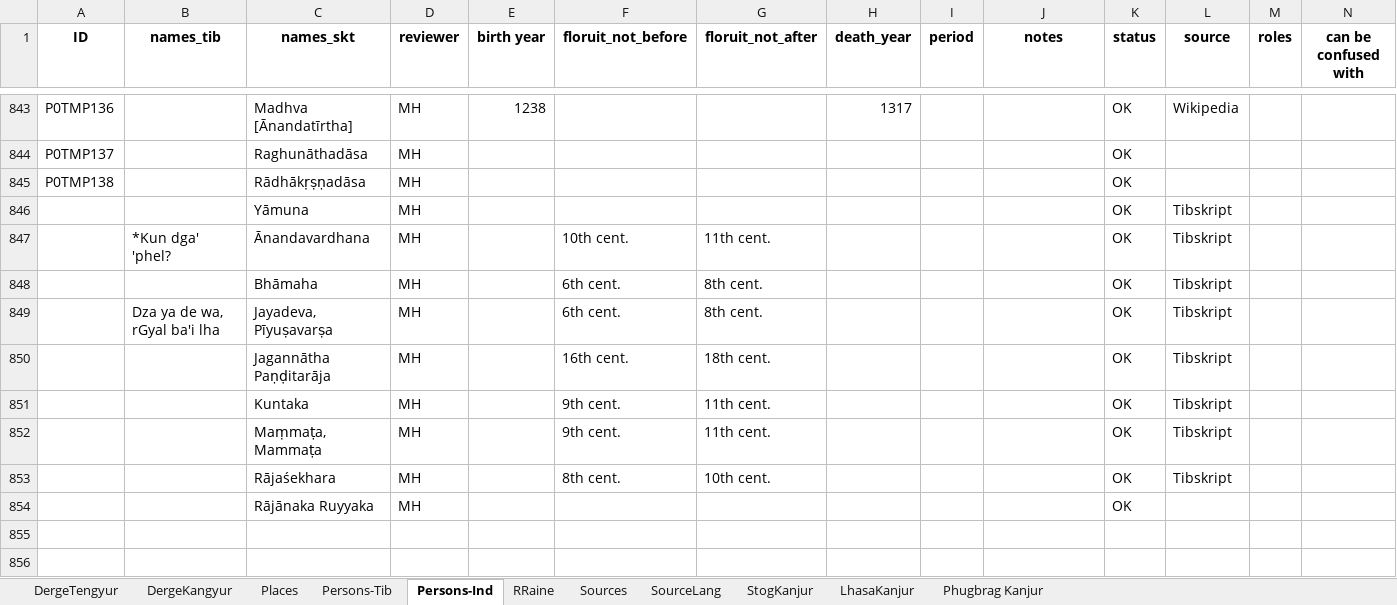
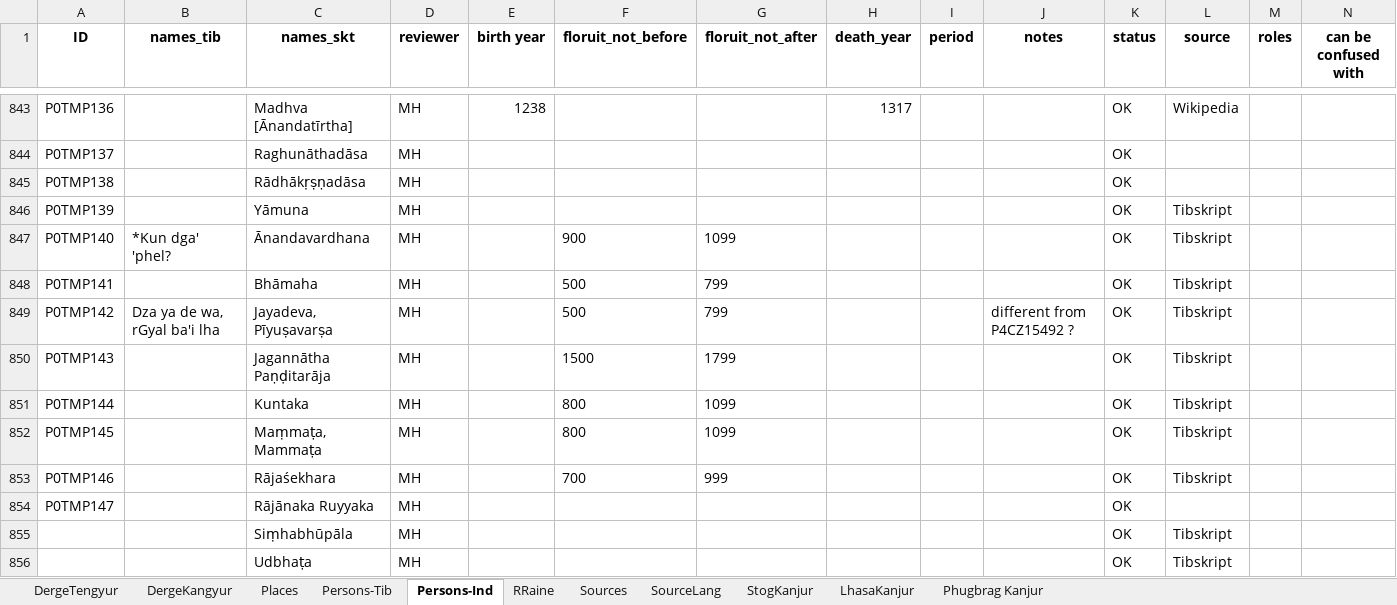
Before and after one commit to wkdewey/xml-parsing, an Excel workbook: data-export/ATII - Tentative template.xlsx, sheet Persons-Ind, drawn as a sheet; only a part is shown, gaps mark what is left out; values as stored, in another font and other column widths than the file's, no borders; charts and pictures not drawn; rows hold the shown columns only; the diff names each change by its address in the sheet, - before the commit and + after, or states it on an @@ line.

```diff
--- a/data-export/ATII - Tentative template.xlsx (sheet Persons-Ind)
+++ b/data-export/ATII - Tentative template.xlsx (sheet Persons-Ind)
-A846 (ID): (empty)
+A846 (ID): P0TMP139
-A847 (ID): (empty)
+A847 (ID): P0TMP140
-F847 (floruit_not_before): 10th cent.
+F847 (floruit_not_before): 900
-G847 (floruit_not_after): 11th cent.
+G847 (floruit_not_after): 1099
-A848 (ID): (empty)
+A848 (ID): P0TMP141
-F848:F849 (floruit_not_before): 6th cent.
+F848:F849 (floruit_not_before): 500
-G848:G849 (floruit_not_after): 8th cent.
+G848:G849 (floruit_not_after): 799
-A849 (ID): (empty)
+A849 (ID): P0TMP142
-J849 (notes): (empty)
+J849 (notes): different from P4CZ15492 ?
-A850 (ID): (empty)
+A850 (ID): P0TMP143
-F850 (floruit_not_before): 16th cent.
+F850 (floruit_not_before): 1500
-G850 (floruit_not_after): 18th cent.
+G850 (floruit_not_after): 1799
-A851 (ID): (empty)
+A851 (ID): P0TMP144
-F851:F852 (floruit_not_before): 9th cent.
+F851:F852 (floruit_not_before): 800
-G851:G852 (floruit_not_after): 11th cent.
+G851:G852 (floruit_not_after): 1099
-A852 (ID): (empty)
+A852 (ID): P0TMP145
-A853 (ID): (empty)
+A853 (ID): P0TMP146
-F853 (floruit_not_before): 8th cent.
+F853 (floruit_not_before): 700
-G853 (floruit_not_after): 10th cent.
+G853 (floruit_not_after): 999
-A854 (ID): (empty)
+A854 (ID): P0TMP147
+row 855:  |  | Siṃhabhūpāla | MH |  |  |  |  |  |  | OK | Tibskript
+row 856:  |  | Udbhaṭa | MH |  |  |  |  |  |  | OK | Tibskript
```
Also changed, not shown: WD_BDRC_data.xlsx, all_person_matches.xlsx, 6 other files.
